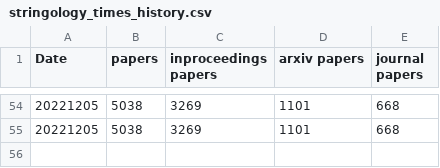
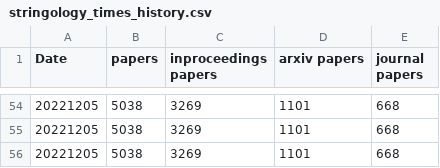
Before and after one commit to stringologytimes/StringologyTimes, a CSV file: data/stringology_times_history.csv, drawn as a sheet; only a part is shown, gaps mark what is left out; the diff names each change by its address in the sheet, - before the commit and + after, or states it on an @@ line.

```diff
--- a/data/stringology_times_history.csv
+++ b/data/stringology_times_history.csv
+row 56: 20221205 | 5038 | 3269 | 1101 | 668
```
Also changed, not shown: 2 other files.
